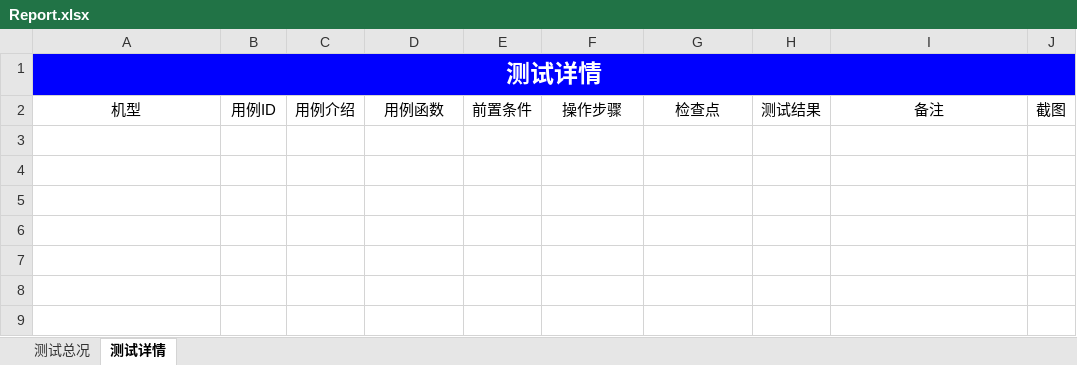
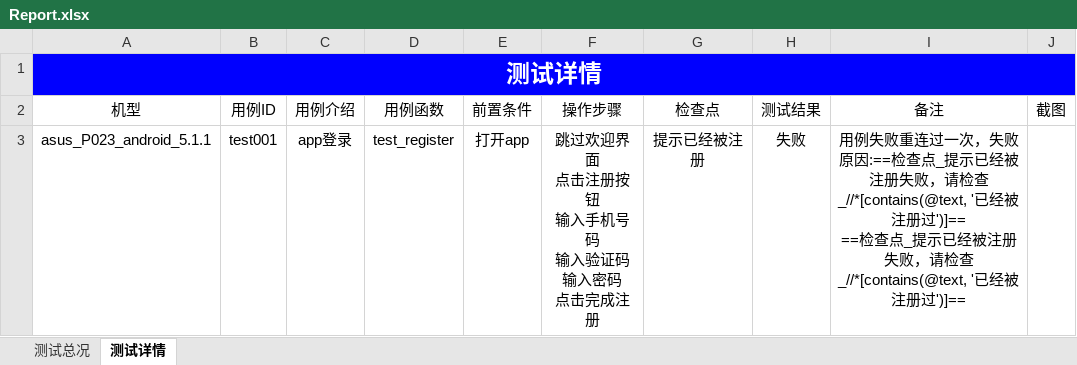
Before and after one commit to samesky2016/appium-test, an Excel workbook: Report/Report.xlsx, sheet 测试详情, drawn as a sheet; values as stored, in another font and other column widths than the file's, no borders; charts and pictures not drawn; ↵ is a line break in a cell; the diff names each change by its address in the sheet, - before the commit and + after, or states it on an @@ line.

```diff
--- a/Report/Report.xlsx (sheet 测试详情)
+++ b/Report/Report.xlsx (sheet 测试详情)
+row 3: asus_P023_android_5.1.1 | test001 | app登录 | test_register | 打开app | 跳过欢迎界面 ↵ 点击注册按钮 ↵ 输入手机号码 ↵ 输入验证码 ↵ 输入密码 ↵ 点击完成注册 | 提示已经被注册 | 失败 | 用例失败重连过一次，失败原因:==检查点_提示已经被注册失败，请检查_//*[contains(@text, '已经被注册过')]== ↵ ==检查点_提示已经被注册失败，请检查_//*[contains(@text, '已经被注册过')]==
```
Also changed, not shown: sheet 测试总况, charts or pictures, 5 other files.
